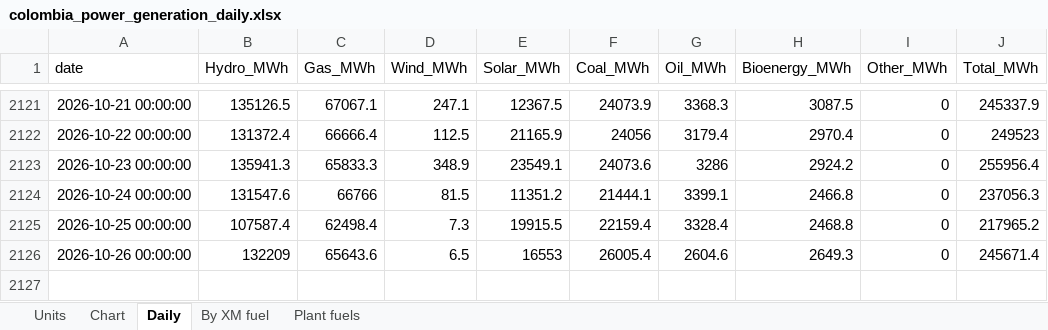
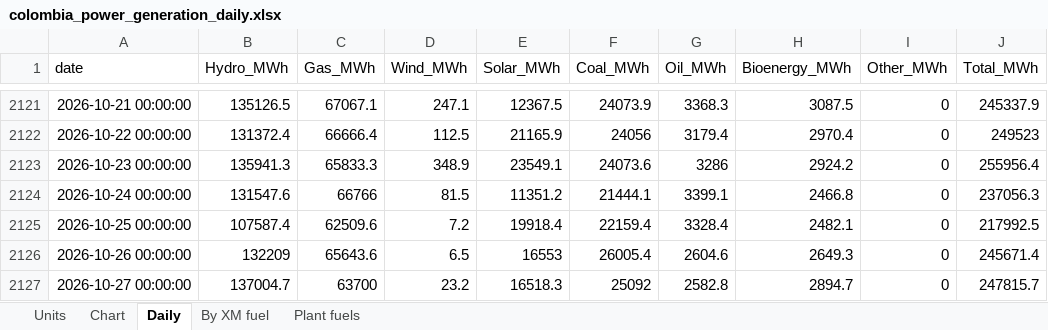
Before and after one commit to thomasdalton9/Energy-public, an Excel workbook: output/Data and Chart Outputs/colombia_power_generation_daily.xlsx, sheet Daily, drawn as a sheet; only a part is shown, gaps mark what is left out; values as stored, in another font and other column widths than the file's, no borders; the diff names each change by its address in the sheet, - before the commit and + after, or states it on an @@ line.

```diff
--- a/output/Data and Chart Outputs/colombia_power_generation_daily.xlsx (sheet Daily)
+++ b/output/Data and Chart Outputs/colombia_power_generation_daily.xlsx (sheet Daily)
-C2125 (Gas_MWh): 62498.4
+C2125 (Gas_MWh): 62509.6
-D2125 (Wind_MWh): 7.3
+D2125 (Wind_MWh): 7.2
-E2125 (Solar_MWh): 19915.5
+E2125 (Solar_MWh): 19918.4
-H2125 (Bioenergy_MWh): 2468.8
+H2125 (Bioenergy_MWh): 2482.1
-J2125 (Total_MWh): 217965.2
+J2125 (Total_MWh): 217992.5
+row 2127: 2026-10-27 00:00:00 | 137004.7 | 63700 | 23.2 | 16518.3 | 25092 | 2582.8 | 2894.7 | 0 | 247815.7
```
Also changed, not shown: sheet By XM fuel, sheet Chart, sheet Plant fuels.
